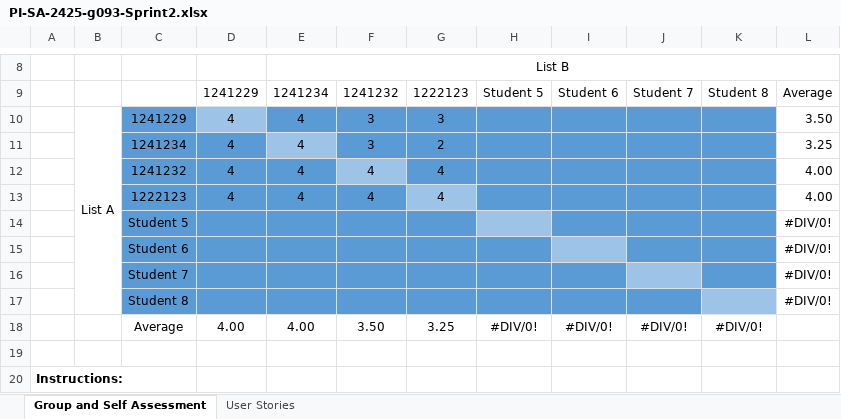
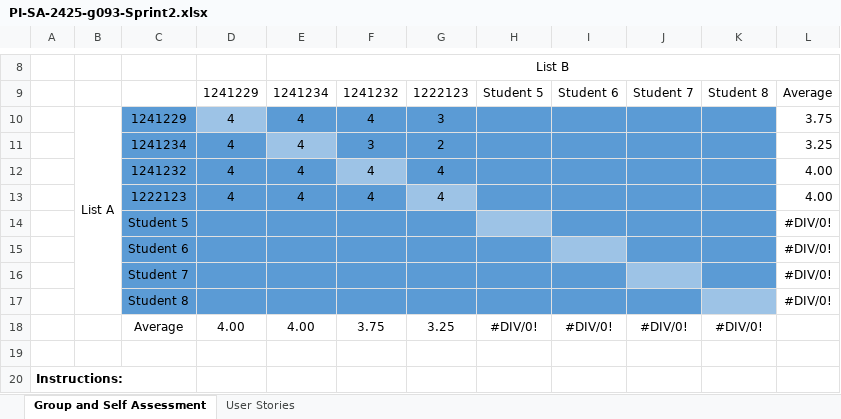
Before and after one commit to goncalolopesp/sem2-pi-24.25-g093-repo, an Excel workbook: PI-SA-2425-g093-Sprint2.xlsx, sheet Group and Self Assessment, drawn as a sheet; only a part is shown, gaps mark what is left out; values as stored, in another font and other column widths than the file's, no borders; charts and pictures not drawn; the diff names each change by its address in the sheet, - before the commit and + after, or states it on an @@ line.

Commit message:
Changing the Self Assessment file for Sprint 2

```diff
--- a/PI-SA-2425-g093-Sprint2.xlsx (sheet Group and Self Assessment)
+++ b/PI-SA-2425-g093-Sprint2.xlsx (sheet Group and Self Assessment)
-F10: 3
+F10: 4
-L10: 3.50
+L10: 3.75
-F18: 3.50
+F18: 3.75
```
